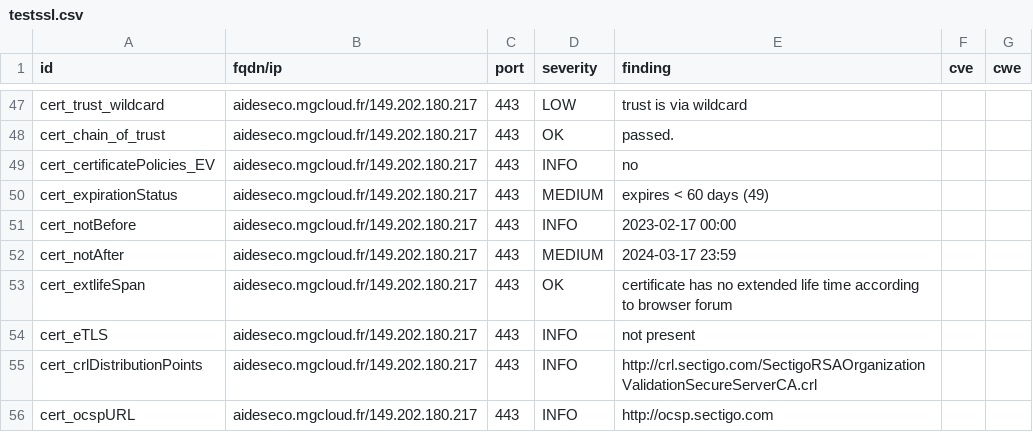
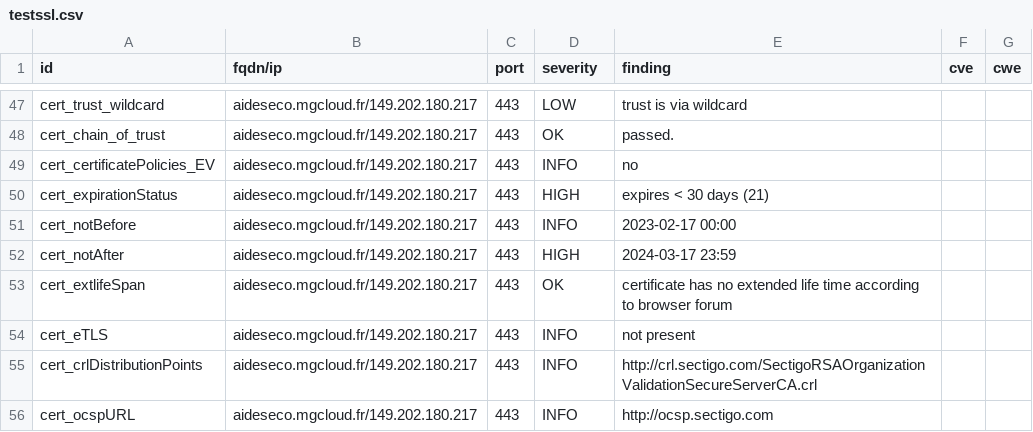
Before and after one commit to arthurzenika/dashlord-mgdis, a CSV file: results/aHR0cHM6Ly9haWRlc2Vjby5tZ2Nsb3VkLmZyLw==/testssl.csv, drawn as a sheet; only a part is shown, gaps mark what is left out.

```diff
--- a/results/aHR0cHM6Ly9haWRlc2Vjby5tZ2Nsb3VkLmZyLw==/testssl.csv
+++ b/results/aHR0cHM6Ly9haWRlc2Vjby5tZ2Nsb3VkLmZyLw==/testssl.csv
@@ -49,5 +49,5 @@
 "cert_certificatePolicies_EV","aideseco.mgcloud.fr/149.202.180.217","443","INFO","no","",""
-"cert_expirationStatus","aideseco.mgcloud.fr/149.202.180.217","443","MEDIUM","expires < 60 days (49)","",""
+"cert_expirationStatus","aideseco.mgcloud.fr/149.202.180.217","443","HIGH","expires < 30 days (21)","",""
 "cert_notBefore","aideseco.mgcloud.fr/149.202.180.217","443","INFO","2023-02-17 00:00","",""
-"cert_notAfter","aideseco.mgcloud.fr/149.202.180.217","443","MEDIUM","2024-03-17 23:59","",""
+"cert_notAfter","aideseco.mgcloud.fr/149.202.180.217","443","HIGH","2024-03-17 23:59","",""
 "cert_extlifeSpan","aideseco.mgcloud.fr/149.202.180.217","443","OK","certificate has no extended life time according to browser forum","",""
```
Also changed, not shown: 16 other files.
